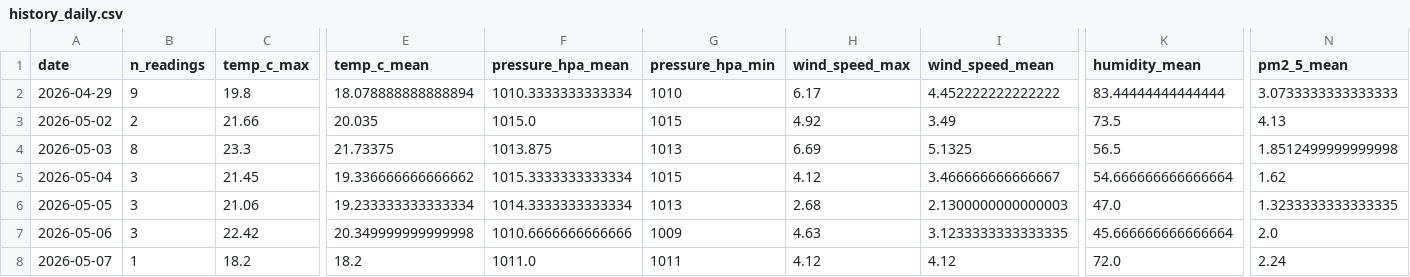
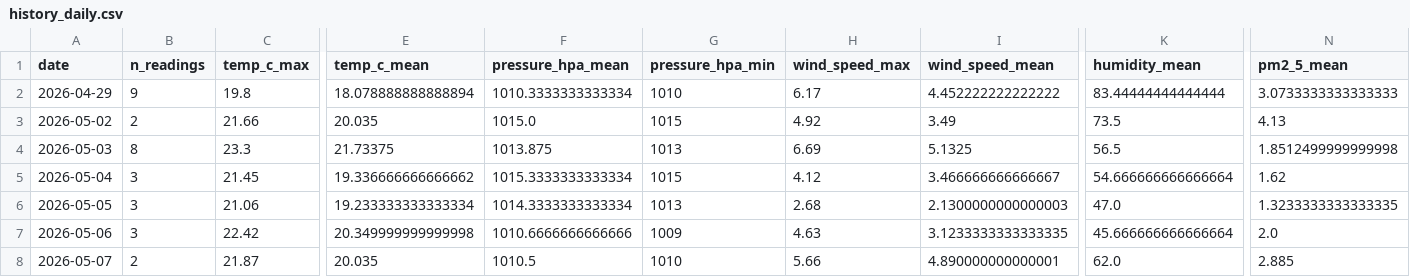
Before and after one commit to norapfr/atmospherica, a CSV file: data/history_daily.csv, drawn as a sheet; only a part is shown, gaps mark what is left out; the diff names each change by its address in the sheet, - before the commit and + after, or states it on an @@ line.

```diff
--- a/data/history_daily.csv
+++ b/data/history_daily.csv
-B8 (n_readings): 1
+B8 (n_readings): 2
-C8 (temp_c_max): 18.2
+C8 (temp_c_max): 21.87
-E8 (temp_c_mean): 18.2
+E8 (temp_c_mean): 20.035
-F8 (pressure_hpa_mean): 1011.0
+F8 (pressure_hpa_mean): 1010.5
-G8 (pressure_hpa_min): 1011
+G8 (pressure_hpa_min): 1010
-H8 (wind_speed_max): 4.12
+H8 (wind_speed_max): 5.66
-I8 (wind_speed_mean): 4.12
+I8 (wind_speed_mean): 4.890000000000001
-K8 (humidity_mean): 72.0
+K8 (humidity_mean): 62.0
-N8 (pm2_5_mean): 2.24
+N8 (pm2_5_mean): 2.885
```
Also changed, not shown: data/history_raw.csv, 4 other files.
